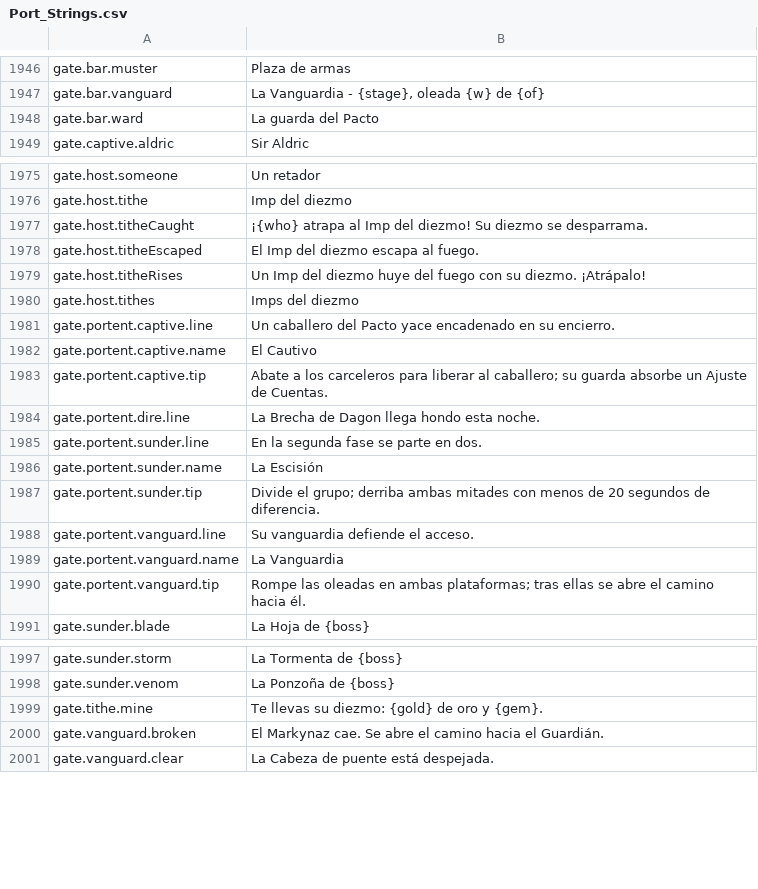
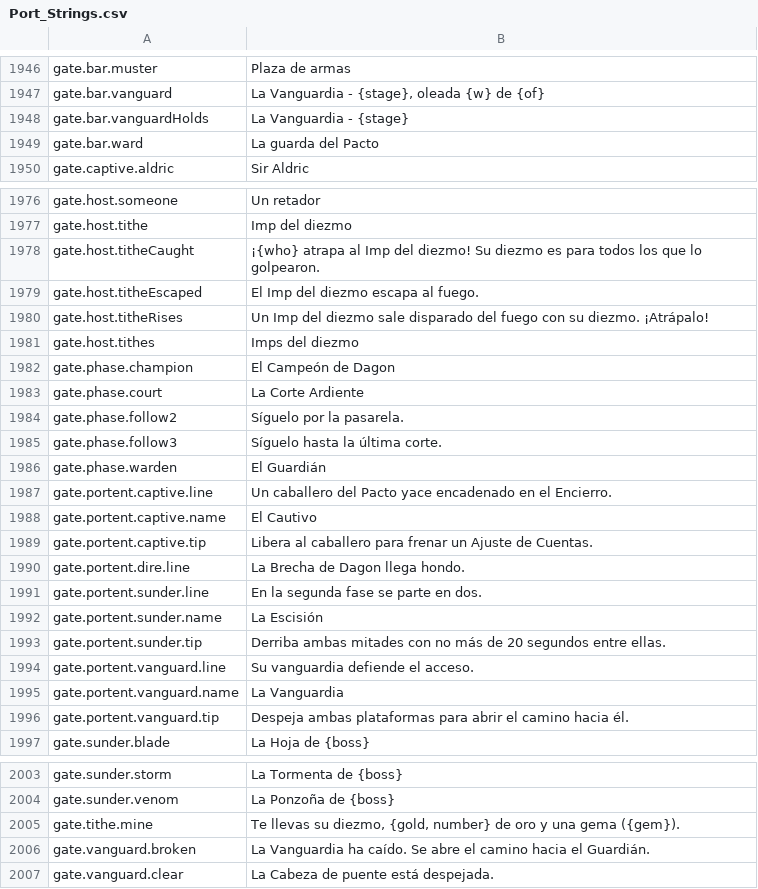
Before and after one commit to Betawolf1213/daggerfall-js-source-voice, a CSV file: locales/es/Port_Strings.csv, drawn as a sheet; only a part is shown, gaps mark what is left out.

```diff
--- a/locales/es/Port_Strings.csv
+++ b/locales/es/Port_Strings.csv
@@ -1947,2 +1947,3 @@ gate.bar.muster,"Plaza de armas"
 gate.bar.vanguard,"La Vanguardia - {stage}, oleada {w} de {of}"
+gate.bar.vanguardHolds,"La Vanguardia - {stage}"
 gate.bar.ward,"La guarda del Pacto"
@@ -1976,16 +1977,21 @@ gate.host.someone,"Un retador"
 gate.host.tithe,"Imp del diezmo"
-gate.host.titheCaught,"¡{who} atrapa al Imp del diezmo! Su diezmo se desparrama."
+gate.host.titheCaught,"¡{who} atrapa al Imp del diezmo! Su diezmo es para todos los que lo golpearon."
 gate.host.titheEscaped,"El Imp del diezmo escapa al fuego."
-gate.host.titheRises,"Un Imp del diezmo huye del fuego con su diezmo. ¡Atrápalo!"
+gate.host.titheRises,"Un Imp del diezmo sale disparado del fuego con su diezmo. ¡Atrápalo!"
 gate.host.tithes,"Imps del diezmo"
-gate.portent.captive.line,"Un caballero del Pacto yace encadenado en su encierro."
+gate.phase.champion,"El Campeón de Dagon"
+gate.phase.court,"La Corte Ardiente"
+gate.phase.follow2,"Síguelo por la pasarela."
+gate.phase.follow3,"Síguelo hasta la última corte."
+gate.phase.warden,"El Guardián"
+gate.portent.captive.line,"Un caballero del Pacto yace encadenado en el Encierro."
 gate.portent.captive.name,"El Cautivo"
-gate.portent.captive.tip,"Abate a los carceleros para liberar al caballero; su guarda absorbe un Ajuste de Cuentas."
-gate.portent.dire.line,"La Brecha de Dagon llega hondo esta noche."
+gate.portent.captive.tip,"Libera al caballero para frenar un Ajuste de Cuentas."
+gate.portent.dire.line,"La Brecha de Dagon llega hondo."
 gate.portent.sunder.line,"En la segunda fase se parte en dos."
 gate.portent.sunder.name,"La Escisión"
-gate.portent.sunder.tip,"Divide el grupo; derriba ambas mitades con menos de 20 segundos de diferencia."
+gate.portent.sunder.tip,"Derriba ambas mitades con no más de 20 segundos entre ellas."
 gate.portent.vanguard.line,"Su vanguardia defiende el acceso."
 gate.portent.vanguard.name,"La Vanguardia"
-gate.portent.vanguard.tip,"Rompe las oleadas en ambas plataformas; tras ellas se abre el camino hacia él."
+gate.portent.vanguard.tip,"Despeja ambas plataformas para abrir el camino hacia él."
 gate.sunder.blade,"La Hoja de {boss}"
@@ -1998,4 +2004,4 @@ gate.sunder.storm,"La Tormenta de {boss}"
 gate.sunder.venom,"La Ponzoña de {boss}"
-gate.tithe.mine,"Te llevas su diezmo: {gold} de oro y {gem}."
-gate.vanguard.broken,"El Markynaz cae. Se abre el camino hacia el Guardián."
+gate.tithe.mine,"Te llevas su diezmo, {gold, number} de oro y una gema ({gem})."
+gate.vanguard.broken,"La Vanguardia ha caído. Se abre el camino hacia el Guardián."
 gate.vanguard.clear,"La Cabeza de puente está despejada."
```
Also changed, not shown: locales/bg/Port_Strings.csv, locales/en/Port_Strings.csv, 53 other files.
